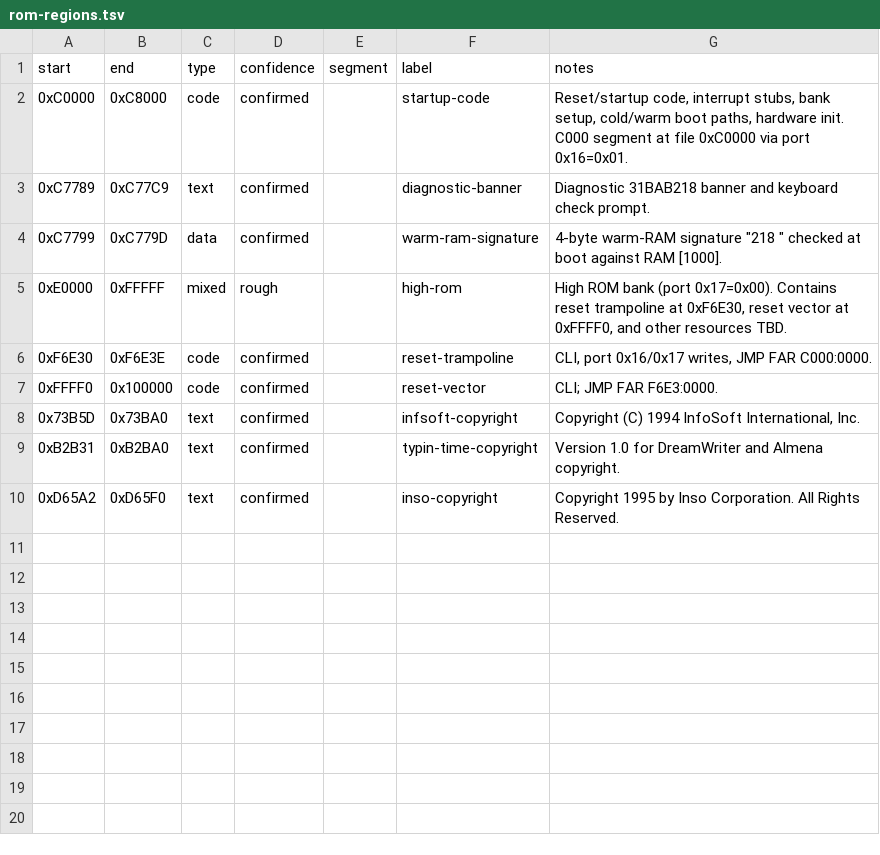
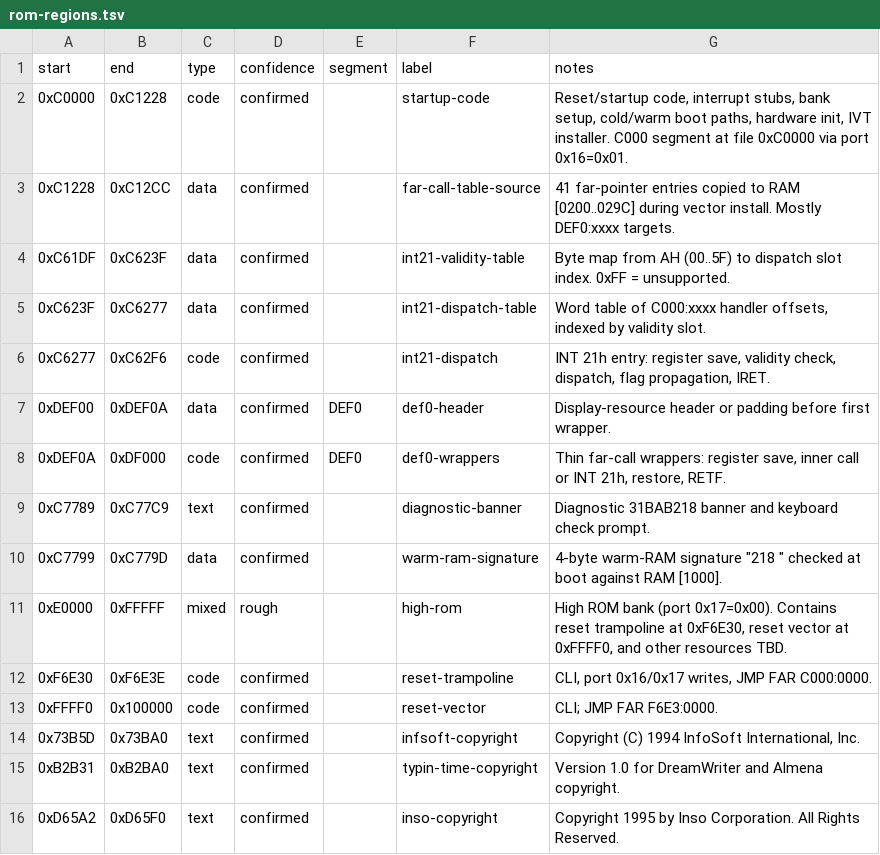
Before and after one commit to RealDeuce/dreamwriter, a TSV file: v3.1/docs/rom-regions.tsv, drawn as a sheet.

Commit message:
Add v3.1 IVT, INT 01h/02h/21h, and DEF0 wrapper disassembly

```diff
--- a/v3.1/docs/rom-regions.tsv
+++ b/v3.1/docs/rom-regions.tsv
@@ -1,3 +1,9 @@
 start	end	type	confidence	segment	label	notes
-0xC0000	0xC8000	code	confirmed		startup-code	Reset/startup code, interrupt stubs, bank setup, cold/warm boot paths, hardware init. C000 segment at file 0xC0000 via port 0x16=0x01.
+0xC0000	0xC1228	code	confirmed		startup-code	Reset/startup code, interrupt stubs, bank setup, cold/warm boot paths, hardware init, IVT installer. C000 segment at file 0xC0000 via port 0x16=0x01.
+0xC1228	0xC12CC	data	confirmed		far-call-table-source	41 far-pointer entries copied to RAM [0200..029C] during vector install. Mostly DEF0:xxxx targets.
+0xC61DF	0xC623F	data	confirmed		int21-validity-table	Byte map from AH (00..5F) to dispatch slot index. 0xFF = unsupported.
+0xC623F	0xC6277	data	confirmed		int21-dispatch-table	Word table of C000:xxxx handler offsets, indexed by validity slot.
+0xC6277	0xC62F6	code	confirmed		int21-dispatch	INT 21h entry: register save, validity check, dispatch, flag propagation, IRET.
+0xDEF00	0xDEF0A	data	confirmed	DEF0	def0-header	Display-resource header or padding before first wrapper.
+0xDEF0A	0xDF000	code	confirmed	DEF0	def0-wrappers	Thin far-call wrappers: register save, inner call or INT 21h, restore, RETF.
 0xC7789	0xC77C9	text	confirmed		diagnostic-banner	"Diagnostic 31BAB218" banner and keyboard check prompt.
```
Also changed, not shown: 5 other files.
